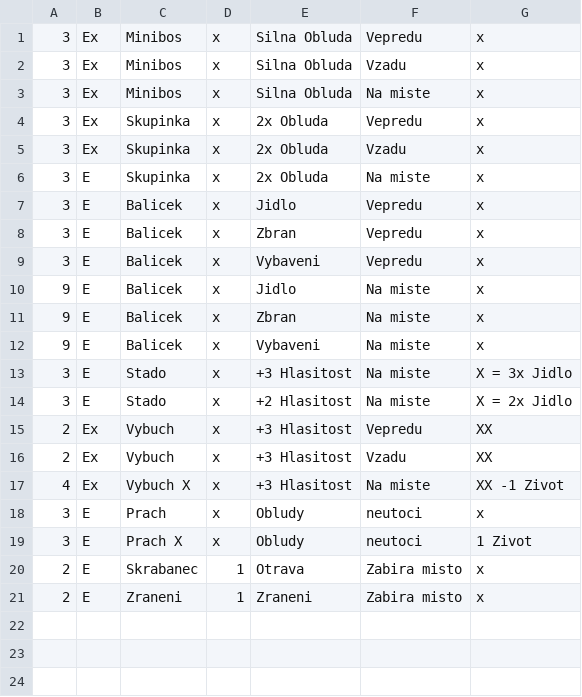
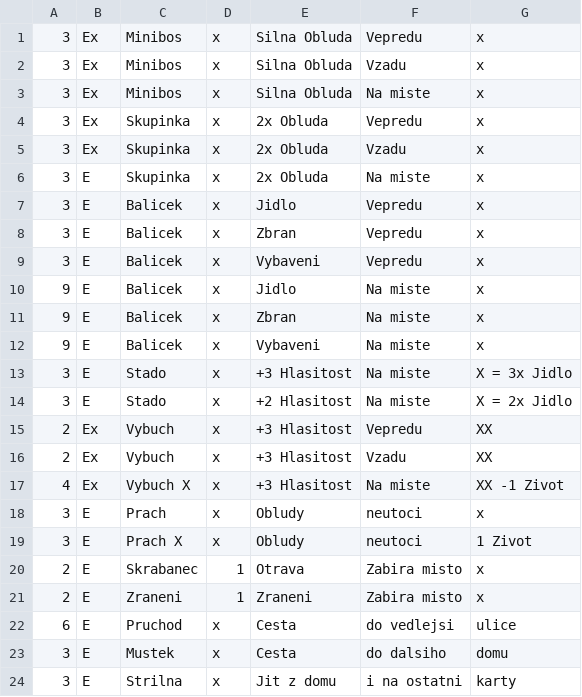
Before and after one commit to gdarai/HMSPhantomGame2018, a CSV file: cards_events.csv, drawn as a sheet.

```diff
--- a/cards_events.csv
+++ b/cards_events.csv
@@ -21 +21,4 @@
 2,E,Zraneni,1,Zraneni,Zabira misto,x
+6,E,Pruchod,x,Cesta,do vedlejsi,ulice
+3,E,Mustek,x,Cesta,do dalsiho,domu
+3,E,Strilna,x,Jit z domu,i na ostatni,karty
```
Also changed, not shown: cards_items.csv, 7 other files.
